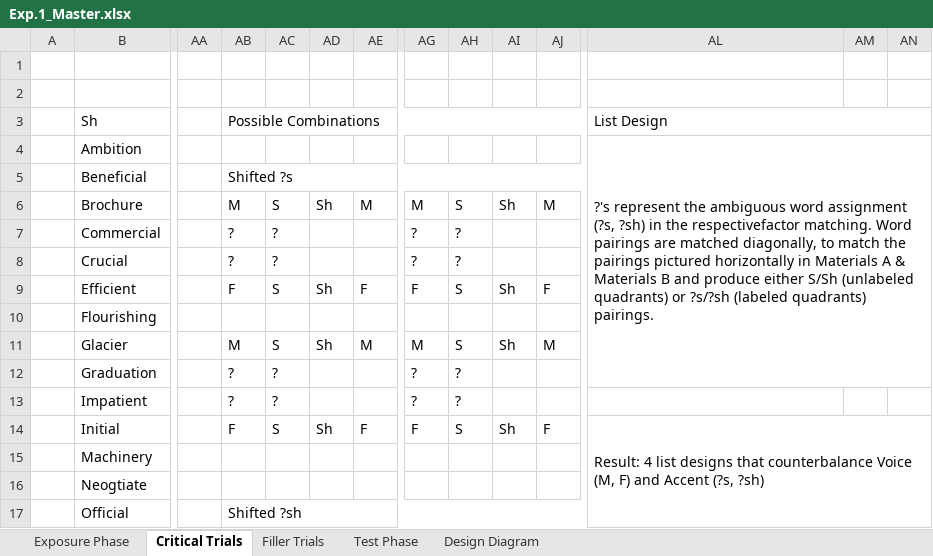
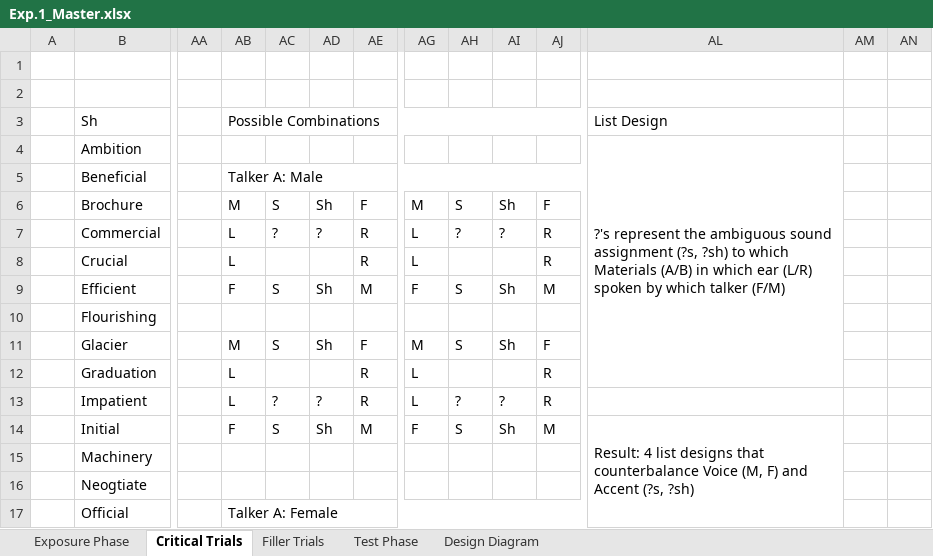
Before and after one commit to Magnolia-S/SI.SP, an Excel workbook: Writeups/Exp.1_Master.xlsx, sheet Critical Trials, drawn as a sheet; only a part is shown, gaps mark what is left out; values as stored, in another font and other column widths than the file's, no cell formats; the diff covers the shown part only; the diff names each change by its address in the sheet, - before the commit and + after, or states it on an @@ line.

Commit message:
Update Exp.1_Master.xlsx
clarifying edits to the critical trials sheet

```diff
--- a/Writeups/Exp.1_Master.xlsx (sheet Critical Trials)
+++ b/Writeups/Exp.1_Master.xlsx (sheet Critical Trials)
-AL3:AN3 merged
-AL4: …the ambiguous word assignment (?s, ?sh) in the respectivefactor matching. Word pairings are matched diagonally, to match the pairings pictured horizontally in Materials A & Materials B and produce either S/Sh (unlabeled quadrants) or ?s/?sh (labeled quadrants) pairings.
+AL4: …the ambiguous sound assignment (?s, ?sh) to which Materials (A/B) in which ear (L/R) spoken by which talker (F/M)
-AL4:AN12 merged
+AL4:AL12 merged
-AB5: Shifted ?s
+AB5: Talker A: Male
-AE6: M
+AE6: F
-AJ6: M
+AJ6: F
-AB7:AB8: ?
+AB7:AB8: L
-AD7: (empty)
+AD7: ?
-AE7:AE8: (empty)
+AE7:AE8: R
-AG7:AG8: ?
+AG7:AG8: L
-AI7: (empty)
+AI7: ?
-AJ7:AJ8: (empty)
+AJ7:AJ8: R
-AC8: ?
+AC8: (empty)
-AH8: ?
+AH8: (empty)
-AE9: F
+AE9: M
-AJ9: F
+AJ9: M
-AE11: M
+AE11: F
-AJ11: M
+AJ11: F
-AB12:AB13: ?
+AB12:AB13: L
-AC12: ?
+AC12: (empty)
-AE12:AE13: (empty)
+AE12:AE13: R
-AG12:AG13: ?
+AG12:AG13: L
-AH12: ?
+AH12: (empty)
-AJ12:AJ13: (empty)
+AJ12:AJ13: R
-AD13: (empty)
+AD13: ?
-AI13: (empty)
+AI13: ?
-AE14: F
+AE14: M
-AJ14: F
+AJ14: M
-AL14:AN18 merged
+AL14:AL18 merged
-AB17: Shifted ?sh
+AB17: Talker A: Female
```
Also changed, not shown: 37 edited cells and merged cells elsewhere in this sheet, sheet Exposure Phase, sheet Test Phase, cell formats.
